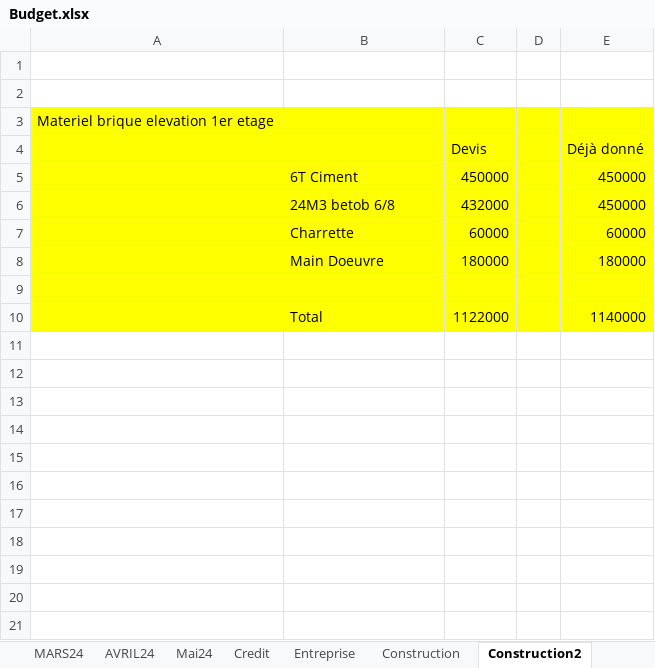
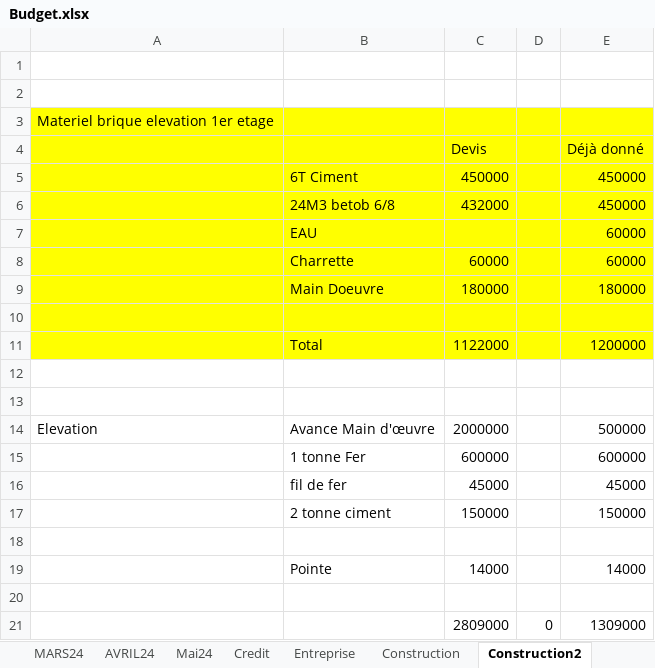
Before and after one commit to Aboudara/Document, an Excel workbook: Budget.xlsx, sheet Construction2, drawn as a sheet; values as stored, in another font and other column widths than the file's, no borders; addresses are those after the commit; the diff names each change by its address in the sheet, - before the commit and + after, or states it on an @@ line.

Commit message:
update budget

```diff
--- a/Budget.xlsx (sheet Construction2)
+++ b/Budget.xlsx (sheet Construction2)
+row 7:  | EAU |  |  | 60000
-E11 (Déjà donné): 1140000
+E11 (Déjà donné): 1200000
+row 12: (empty)
+row 13: (empty)
+row 14: Elevation | Avance Main d'œuvre | 2000000 |  | 500000
+row 15:  | 1 tonne Fer | 600000 |  | 600000
+row 16:  | fil de fer | 45000 |  | 45000
+row 17:  | 2 tonne ciment | 150000 |  | 150000
+row 18: (empty)
+row 19:  | Pointe | 14000 |  | 14000
+row 20: (empty)
+row 21:  |  | 2809000 | 0 | 1309000
```
Also changed, not shown: sheet AVRIL24, sheet Mai24, sheet Entreprise, formulas that keep their value.
